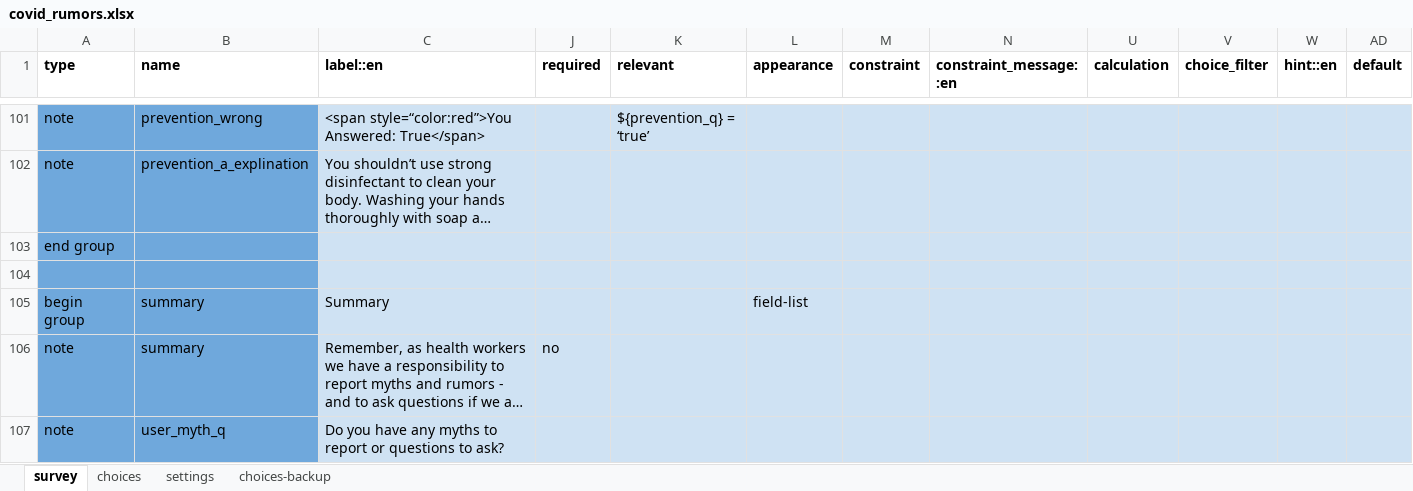
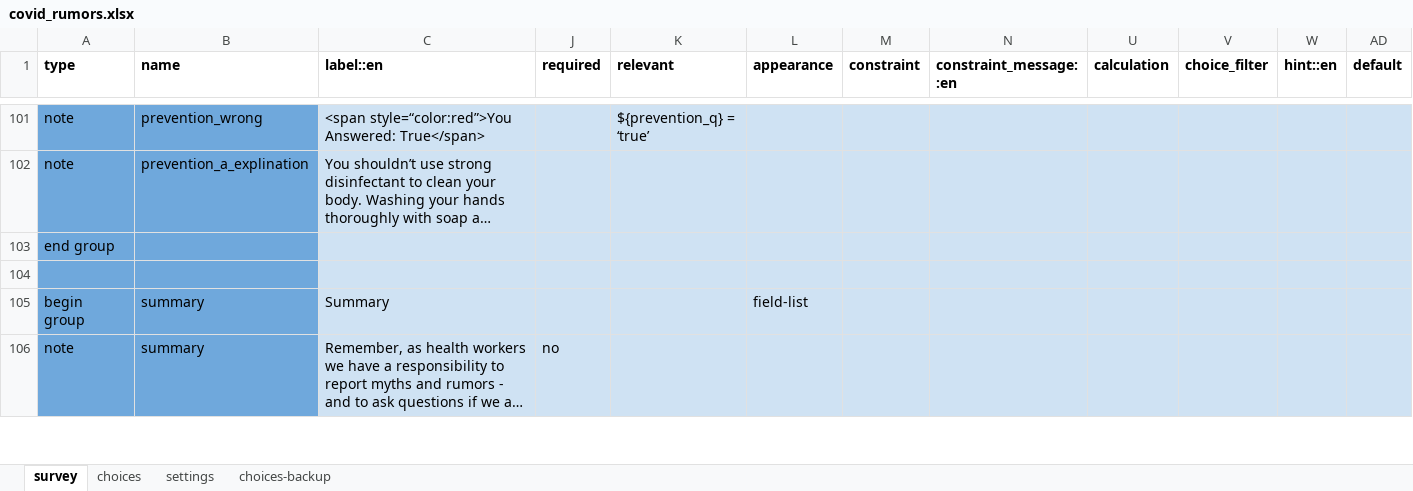
Before and after one commit to medic/config-covid, an Excel workbook: educational_modules/forms/app/covid_rumors.xlsx, sheet survey, drawn as a sheet; only a part is shown, gaps mark what is left out; long unchanged cells end in …; values as stored, in another font and other column widths than the file's, no borders; rows hold the shown columns only; the diff covers the shown part only; the diff names each change by its address in the sheet, - before the commit and + after, or states it on an @@ line.

Commit message:
fixed messaging and grammer issues in form

```diff
--- a/educational_modules/forms/app/covid_rumors.xlsx (sheet survey)
+++ b/educational_modules/forms/app/covid_rumors.xlsx (sheet survey)
-row 107: note | user_myth_q | Do you have any myths to report or questions to ask?
```
Also changed, not shown: 5 edited cells elsewhere in this sheet, sheet settings, educational_modules/forms/app/covid_education.xlsx, 2 other files.
